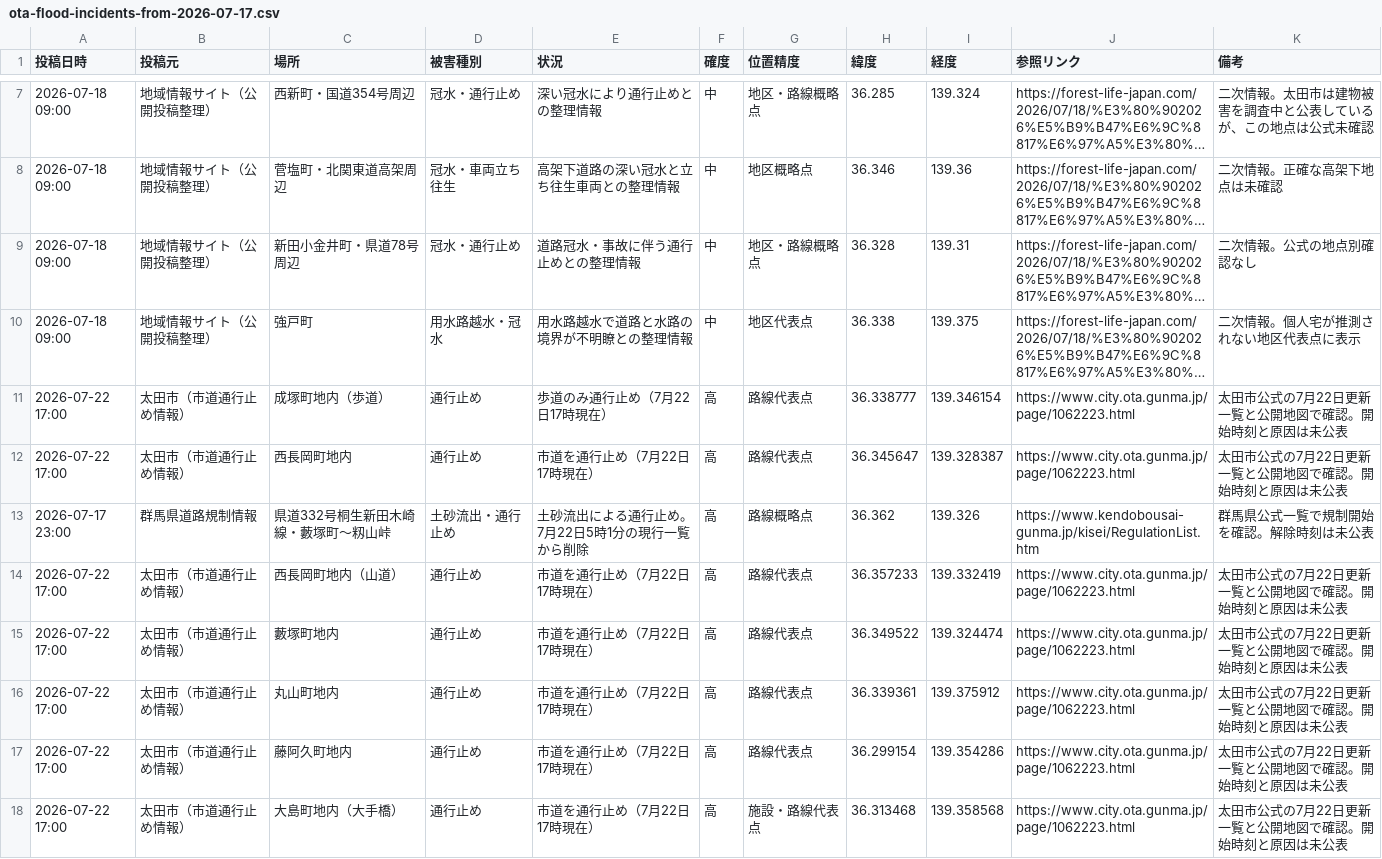
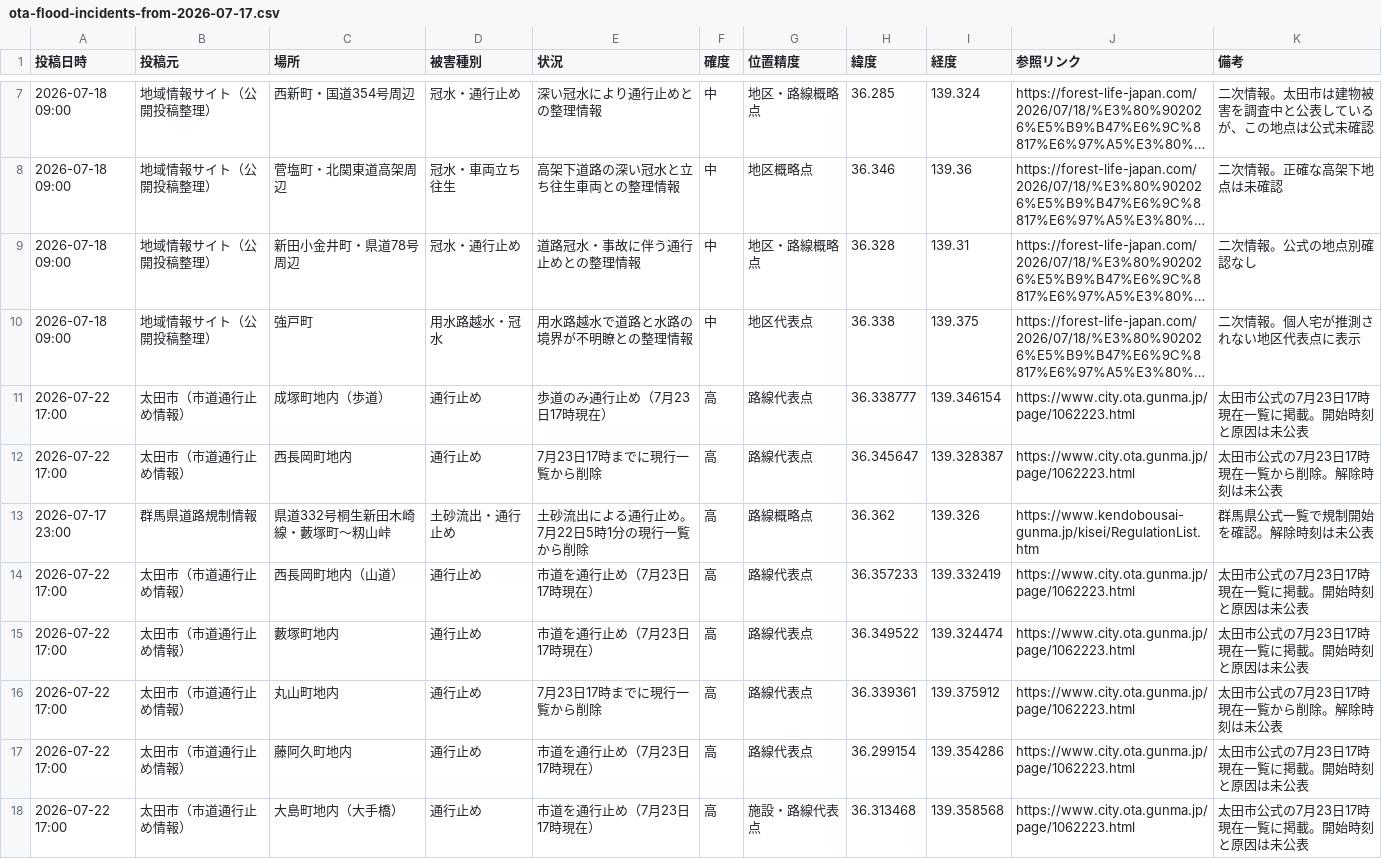
Before and after one commit to hasegawa9-prog/jichikai-homepage-test, a CSV file: ota-flood-incidents-from-2026-07-17.csv, drawn as a sheet; only a part is shown, gaps mark what is left out; long unchanged cells end in …; the diff names each change by its address in the sheet, - before the commit and + after, or states it on an @@ line.

Commit message:
Update Ryomo flood maps for July 24

```diff
--- a/ota-flood-incidents-from-2026-07-17.csv
+++ b/ota-flood-incidents-from-2026-07-17.csv
-E11 (状況): 歩道のみ通行止め（7月22日17時現在）
+E11 (状況): 歩道のみ通行止め（7月23日17時現在）
-K11 (備考): 太田市公式の7月22日更新一覧と公開地図で確認。開始時刻と原因は未公表
+K11 (備考): 太田市公式の7月23日17時現在一覧に掲載。開始時刻と原因は未公表
-E12 (状況): 市道を通行止め（7月22日17時現在）
+E12 (状況): 7月23日17時までに現行一覧から削除
-K12 (備考): 太田市公式の7月22日更新一覧と公開地図で確認。開始時刻と原因は未公表
+K12 (備考): 太田市公式の7月23日17時現在一覧から削除。解除時刻は未公表
-E14:E15 (状況): 市道を通行止め（7月22日17時現在）
+E14:E15 (状況): 市道を通行止め（7月23日17時現在）
-K14:K15 (備考): 太田市公式の7月22日更新一覧と公開地図で確認。開始時刻と原因は未公表
+K14:K15 (備考): 太田市公式の7月23日17時現在一覧に掲載。開始時刻と原因は未公表
-E16 (状況): 市道を通行止め（7月22日17時現在）
+E16 (状況): 7月23日17時までに現行一覧から削除
-K16 (備考): 太田市公式の7月22日更新一覧と公開地図で確認。開始時刻と原因は未公表
+K16 (備考): 太田市公式の7月23日17時現在一覧から削除。解除時刻は未公表
-E17:E18 (状況): 市道を通行止め（7月22日17時現在）
+E17:E18 (状況): 市道を通行止め（7月23日17時現在）
-K17:K18 (備考): 太田市公式の7月22日更新一覧と公開地図で確認。開始時刻と原因は未公表
+K17:K18 (備考): 太田市公式の7月23日17時現在一覧に掲載。開始時刻と原因は未公表
```
Also changed, not shown: ashikaga-flood-incidents.csv, kiryu-flood-incidents-from-2026-07-17.csv, 4 other files.
